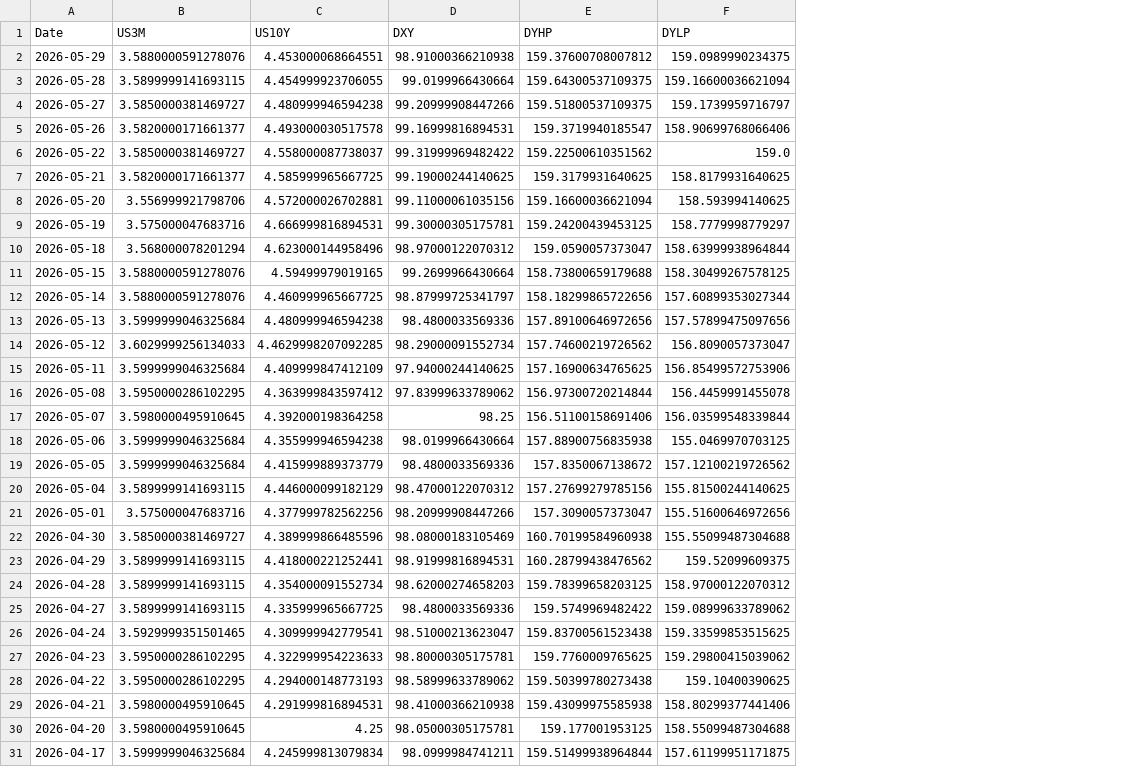
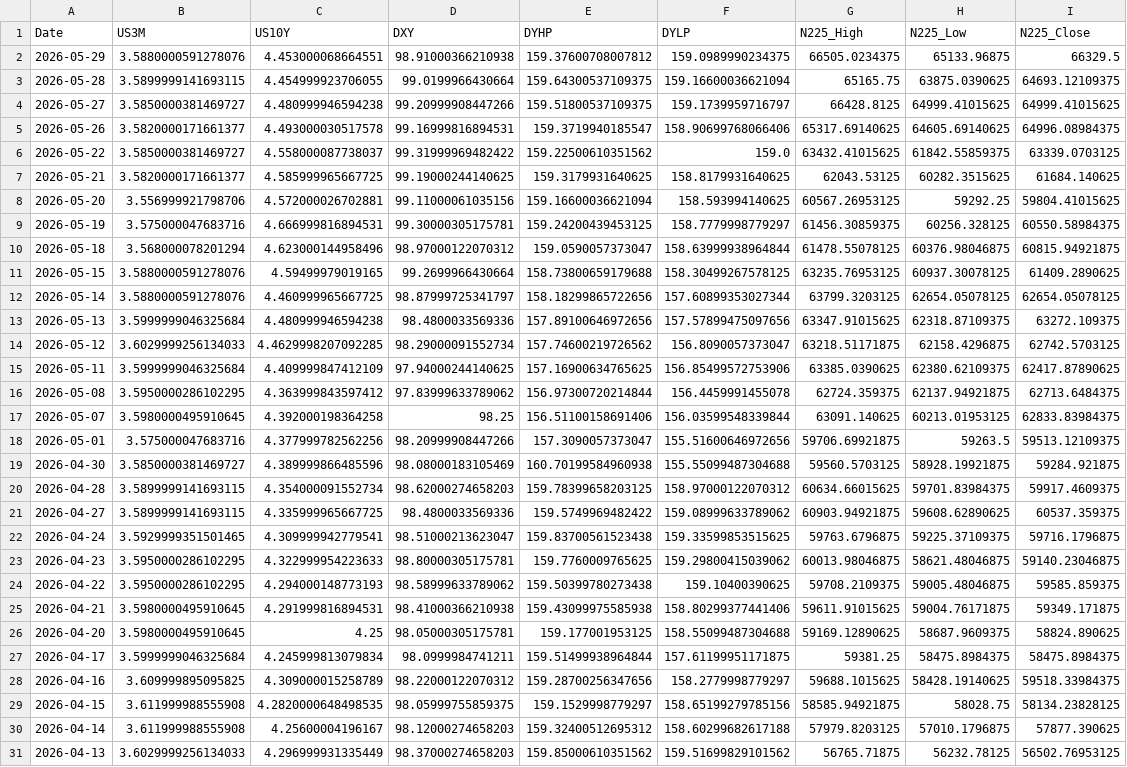
Before and after one commit to Mbnstk/market-data, a CSV file: us_market_30d_history.csv, drawn as a sheet; removed rows and columns are numbered as before the commit, all else as after; the diff names each change by its address in the sheet, - before the commit and + after, or states it on an @@ line.

Commit message:
Market Update: 2026-05-31 13:12

```diff
--- a/us_market_30d_history.csv
+++ b/us_market_30d_history.csv
+column G (N225_High), rows 2-27: 66505.0234375 | 65165.75 | 66428.8125 | 65317.69140625 | 63432.41015625 | 62043.53125 | 60567.26953125 | 61456.30859375 | 61478.55078125 | 63235.76953125 | 63799.3203125 | 63347.91015625 | 63218.51171875 | 63385.0390625 | 62724.359375 | 63091.140625 | 59706.69921875 | 59560.5703125 | 60634.66015625 | 60903.94921875 | 59763.6796875 | 60013.98046875 | 59708.2109375 | 59611.91015625 | 59169.12890625 | 59381.25
+column H (N225_Low), rows 2-27: 65133.96875 | 63875.0390625 | 64999.41015625 | 64605.69140625 | 61842.55859375 | 60282.3515625 | 59292.25 | 60256.328125 | 60376.98046875 | 60937.30078125 | 62654.05078125 | 62318.87109375 | 62158.4296875 | 62380.62109375 | 62137.94921875 | 60213.01953125 | 59263.5 | 58928.19921875 | 59701.83984375 | 59608.62890625 | 59225.37109375 | 58621.48046875 | 59005.48046875 | 59004.76171875 | 58687.9609375 | 58475.8984375
+column I (N225_Close), rows 2-27: 66329.5 | 64693.12109375 | 64999.41015625 | 64996.08984375 | 63339.0703125 | 61684.140625 | 59804.41015625 | 60550.58984375 | 60815.94921875 | 61409.2890625 | 62654.05078125 | 63272.109375 | 62742.5703125 | 62417.87890625 | 62713.6484375 | 62833.83984375 | 59513.12109375 | 59284.921875 | 59917.4609375 | 60537.359375 | 59716.1796875 | 59140.23046875 | 59585.859375 | 59349.171875 | 58824.890625 | 58475.8984375
-row 18: 2026-05-06 | 3.5999999046325684 | 4.355999946594238 | 98.0199966430664 | 157.88900756835938 | 155.0469970703125
-row 19: 2026-05-05 | 3.5999999046325684 | 4.415999889373779 | 98.4800033569336 | 157.8350067138672 | 157.12100219726562
-row 20: 2026-05-04 | 3.5899999141693115 | 4.446000099182129 | 98.47000122070312 | 157.27699279785156 | 155.81500244140625
-row 23: 2026-04-29 | 3.5899999141693115 | 4.418000221252441 | 98.91999816894531 | 160.28799438476562 | 159.52099609375
+row 28: 2026-04-16 | 3.609999895095825 | 4.309000015258789 | 98.22000122070312 | 159.28700256347656 | 158.2779998779297 | 59688.1015625 | 58428.19140625 | 59518.33984375
+row 29: 2026-04-15 | 3.611999988555908 | 4.2820000648498535 | 98.05999755859375 | 159.1529998779297 | 158.65199279785156 | 58585.94921875 | 58028.75 | 58134.23828125
+row 30: 2026-04-14 | 3.611999988555908 | 4.25600004196167 | 98.12000274658203 | 159.32400512695312 | 158.60299682617188 | 57979.8203125 | 57010.1796875 | 57877.390625
+row 31: 2026-04-13 | 3.6029999256134033 | 4.296999931335449 | 98.37000274658203 | 159.85000610351562 | 159.51699829101562 | 56765.71875 | 56232.78125 | 56502.76953125
```
